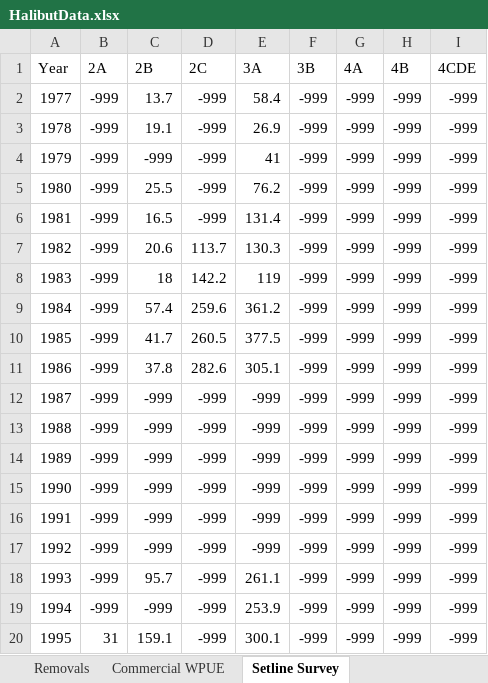
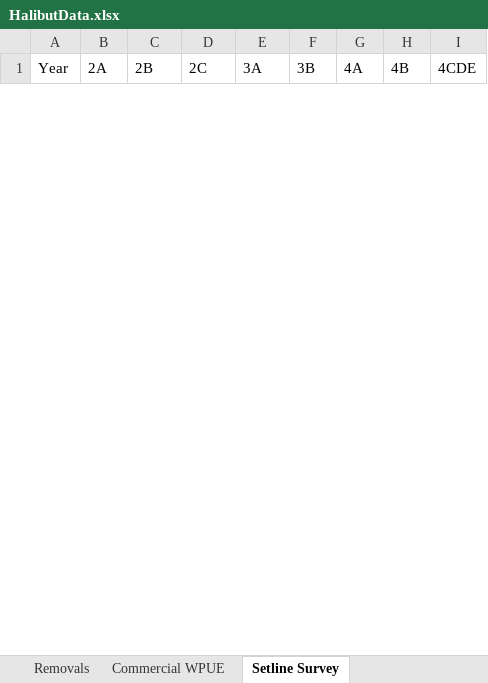
Before and after one commit to smartell/IPHC-Project, an Excel workbook: HTM/HalibutData.xlsx, sheet Setline Survey, drawn as a sheet; only a part is shown; values as stored, in another font and other column widths than the file's, no borders; removed rows and columns are numbered as before the commit, all else as after; the diff covers the shown part only; the diff names each change by its address in the sheet, - before the commit and + after, or states it on an @@ line.

```diff
--- a/HTM/HalibutData.xlsx (sheet Setline Survey)
+++ b/HTM/HalibutData.xlsx (sheet Setline Survey)
-row 2: 1977 | -999 | 13.7 | -999 | 58.4 | -999 | -999 | -999 | -999
-row 3: 1978 | -999 | 19.1 | -999 | 26.9 | -999 | -999 | -999 | -999
-row 4: 1979 | -999 | -999 | -999 | 41 | -999 | -999 | -999 | -999
-row 5: 1980 | -999 | 25.5 | -999 | 76.2 | -999 | -999 | -999 | -999
-row 6: 1981 | -999 | 16.5 | -999 | 131.4 | -999 | -999 | -999 | -999
-row 7: 1982 | -999 | 20.6 | 113.7 | 130.3 | -999 | -999 | -999 | -999
-row 8: 1983 | -999 | 18 | 142.2 | 119 | -999 | -999 | -999 | -999
-row 9: 1984 | -999 | 57.4 | 259.6 | 361.2 | -999 | -999 | -999 | -999
-row 10: 1985 | -999 | 41.7 | 260.5 | 377.5 | -999 | -999 | -999 | -999
-row 11: 1986 | -999 | 37.8 | 282.6 | 305.1 | -999 | -999 | -999 | -999
-row 12: 1987 | -999 | -999 | -999 | -999 | -999 | -999 | -999 | -999
-row 13: 1988 | -999 | -999 | -999 | -999 | -999 | -999 | -999 | -999
-row 14: 1989 | -999 | -999 | -999 | -999 | -999 | -999 | -999 | -999
-row 15: 1990 | -999 | -999 | -999 | -999 | -999 | -999 | -999 | -999
-row 16: 1991 | -999 | -999 | -999 | -999 | -999 | -999 | -999 | -999
-row 17: 1992 | -999 | -999 | -999 | -999 | -999 | -999 | -999 | -999
-row 18: 1993 | -999 | 95.7 | -999 | 261.1 | -999 | -999 | -999 | -999
-row 19: 1994 | -999 | -999 | -999 | 253.9 | -999 | -999 | -999 | -999
-row 20: 1995 | 31 | 159.1 | -999 | 300.1 | -999 | -999 | -999 | -999
```
Also changed, not shown: 30 added rows and 17 removed rows elsewhere in this sheet, 4 other files.
